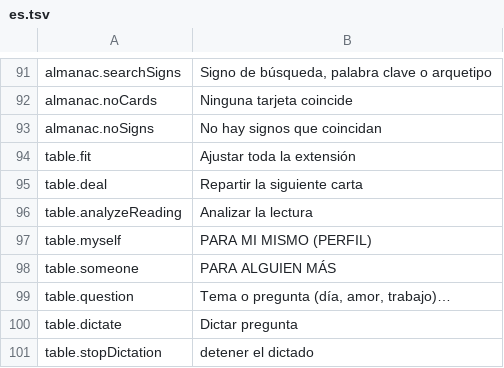
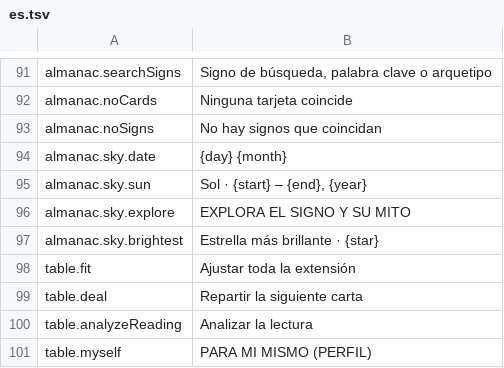
Before and after one commit to rodionvitenberg-ui/mindreader-flutter, a TSV file: l10n/es.tsv, drawn as a sheet; only a part is shown, gaps mark what is left out; the shorter side is filled out with more unchanged rows.

```diff
--- a/l10n/es.tsv
+++ b/l10n/es.tsv
@@ -93,2 +93,6 @@ almanac.noCards	Ninguna tarjeta coincide
 almanac.noSigns	No hay signos que coincidan
+almanac.sky.date	{day} {month}
+almanac.sky.sun	Sol · {start} – {end}, {year}
+almanac.sky.explore	EXPLORA EL SIGNO Y SU MITO
+almanac.sky.brightest	Estrella más brillante · {star}
 table.fit	Ajustar toda la extensión
```
Also changed, not shown: l10n/de.tsv, l10n/en.tsv, 32 other files.
